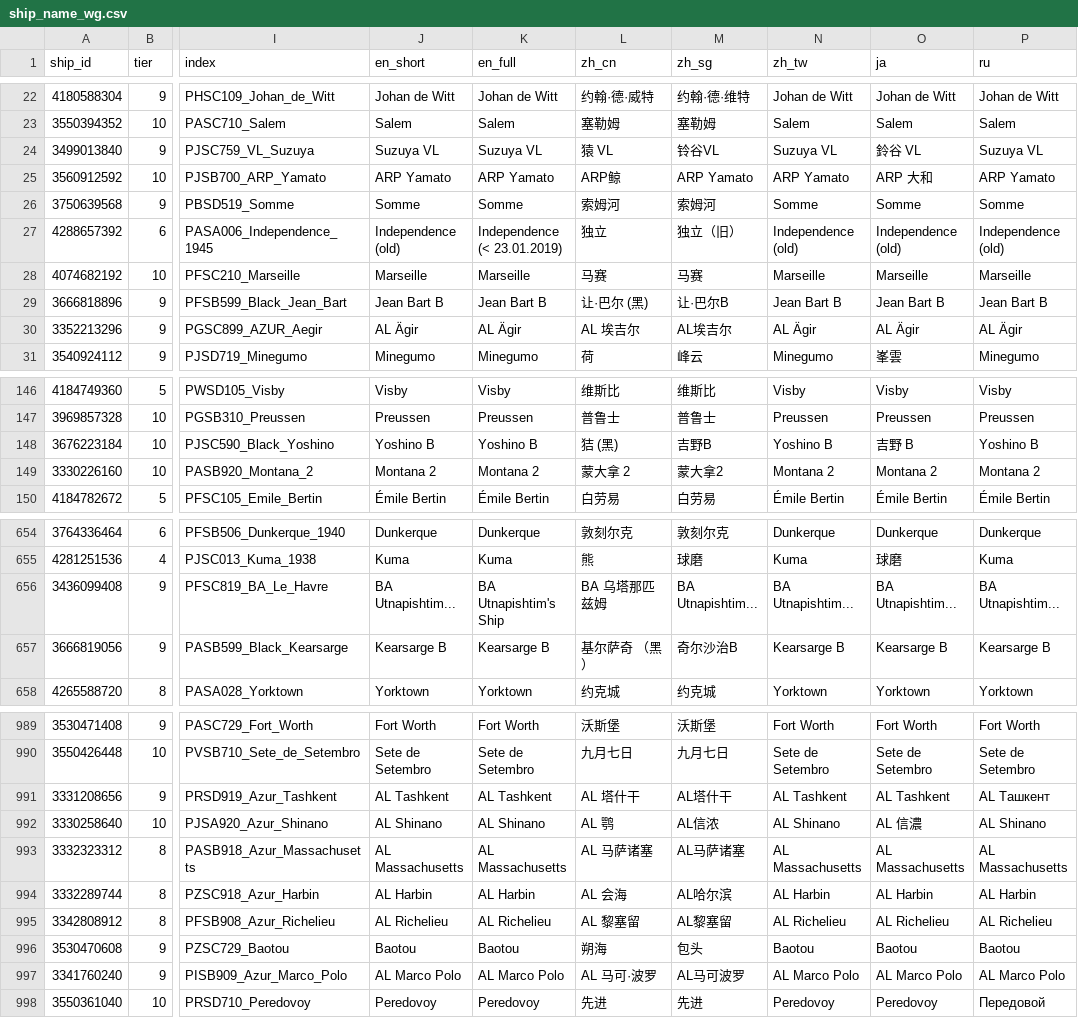
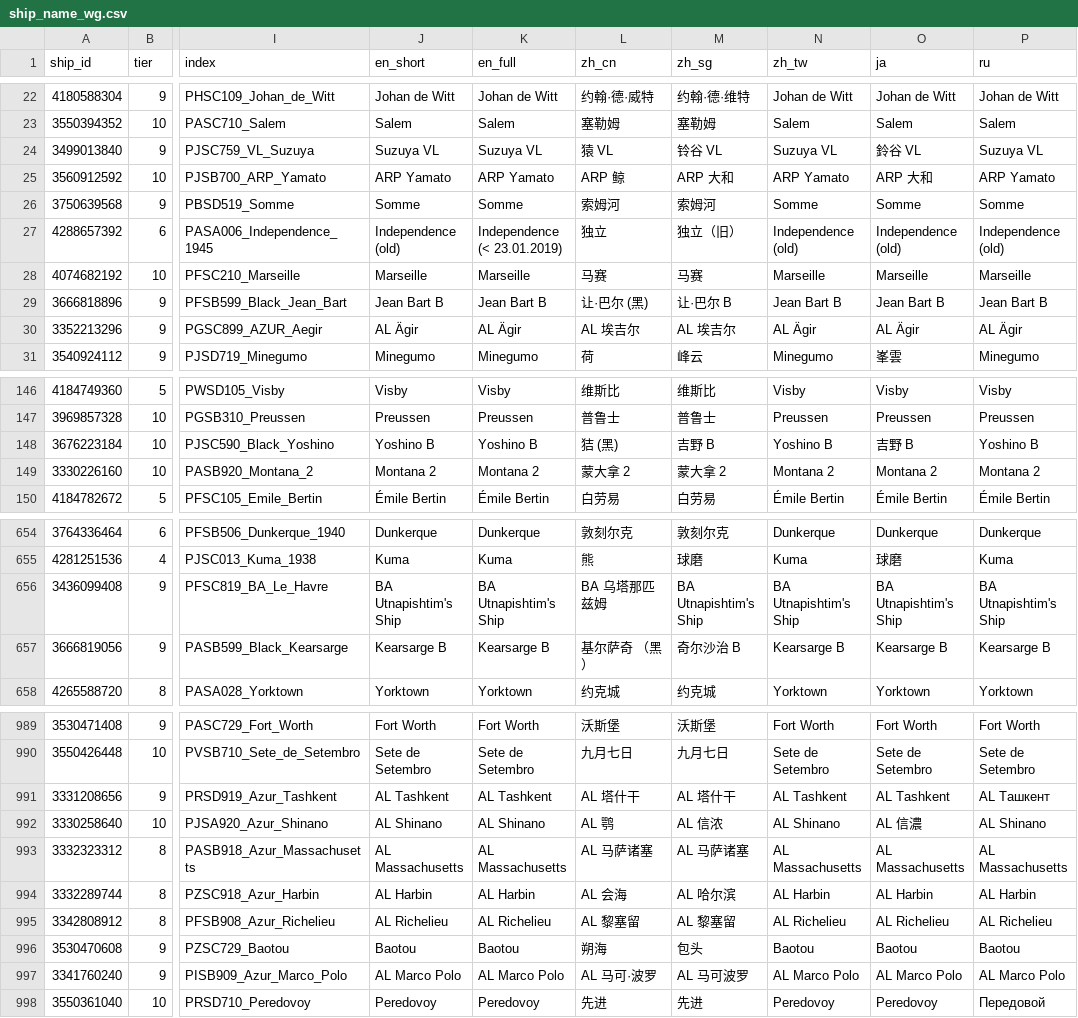
Before and after one commit to VulpesStella/Kokomi_Backend, a CSV file: init/data/ship_name_wg.csv, drawn as a sheet; only a part is shown, gaps mark what is left out; the diff covers the shown part only; the diff names each change by its address in the sheet, - before the commit and + after, or states it on an @@ line.

```diff
--- a/init/data/ship_name_wg.csv
+++ b/init/data/ship_name_wg.csv
-M24 (zh_sg): 铃谷VL
+M24 (zh_sg): 铃谷 VL
-L25 (zh_cn): ARP鲸
+L25 (zh_cn): ARP 鲸
-M25 (zh_sg): ARP Yamato
+M25 (zh_sg): ARP 大和
-M29 (zh_sg): 让·巴尔B
+M29 (zh_sg): 让·巴尔 B
-M30 (zh_sg): AL埃吉尔
+M30 (zh_sg): AL 埃吉尔
-M148 (zh_sg): 吉野B
+M148 (zh_sg): 吉野 B
-M149 (zh_sg): 蒙大拿2
+M149 (zh_sg): 蒙大拿 2
-J656 (en_short): BA Utnapishtim...
+J656 (en_short): BA Utnapishtim's Ship
-M656 (zh_sg): BA Utnapishtim...
+M656 (zh_sg): BA Utnapishtim's Ship
-N656 (zh_tw): BA Utnapishtim...
+N656 (zh_tw): BA Utnapishtim's Ship
-O656 (ja): BA Utnapishtim...
+O656 (ja): BA Utnapishtim's Ship
-P656 (ru): BA Utnapishtim...
+P656 (ru): BA Utnapishtim's Ship
-M657 (zh_sg): 奇尔沙治B
+M657 (zh_sg): 奇尔沙治 B
-M991 (zh_sg): AL塔什干
+M991 (zh_sg): AL 塔什干
-M992 (zh_sg): AL信浓
+M992 (zh_sg): AL 信浓
-M993 (zh_sg): AL马萨诸塞
+M993 (zh_sg): AL 马萨诸塞
-M994 (zh_sg): AL哈尔滨
+M994 (zh_sg): AL 哈尔滨
-M995 (zh_sg): AL黎塞留
+M995 (zh_sg): AL 黎塞留
-M997 (zh_sg): AL马可波罗
+M997 (zh_sg): AL 马可波罗
```
Also changed, not shown: 98 edited cells elsewhere in this file, init/data/ship_name_lesta.csv.
